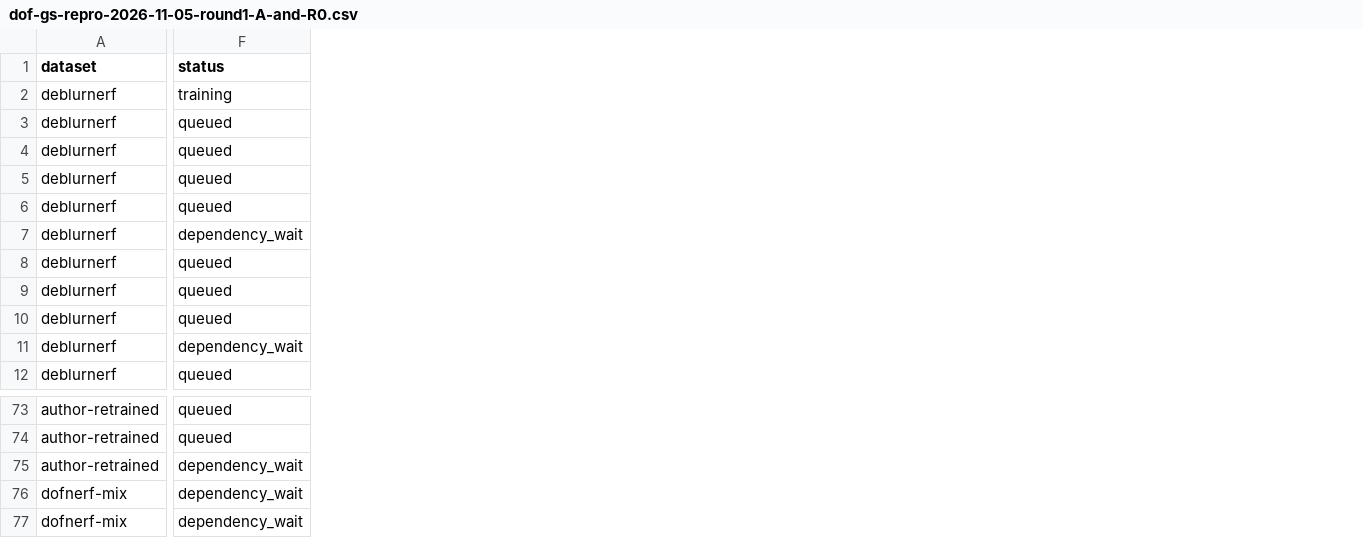
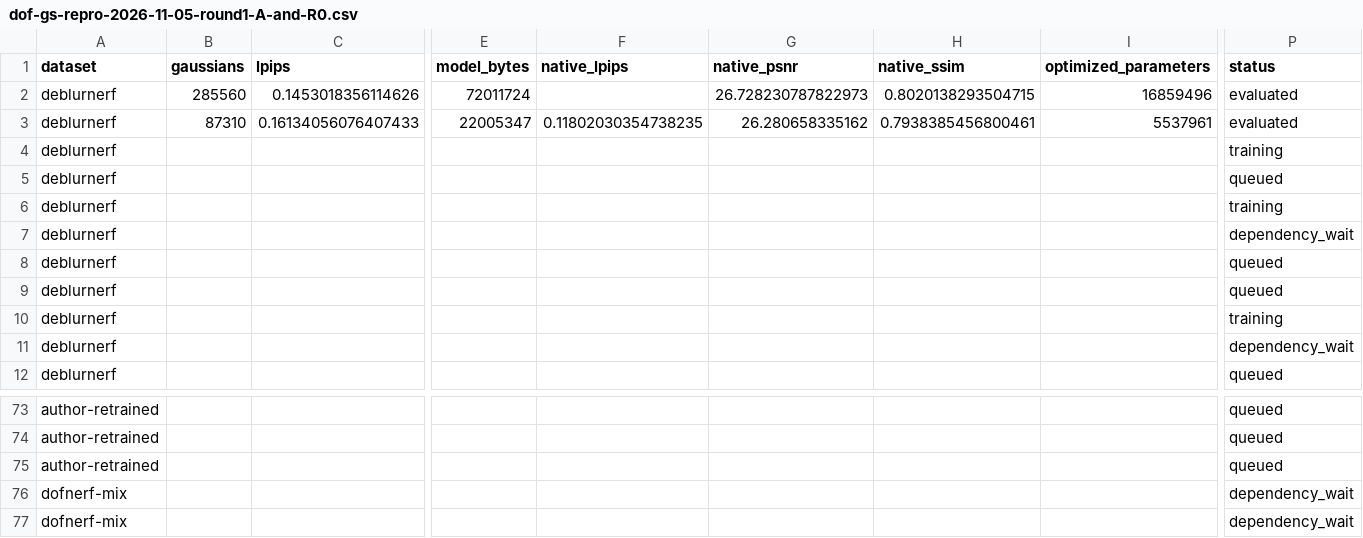
Before and after one commit to mengmcy1/OPPO-depth-guided-video-bokeh, a CSV file: 03_实验记录/records/dof-gs-repro-2026-11-05-round1-A-and-R0.csv, drawn as a sheet; only a part is shown, gaps mark what is left out; addresses are those after the commit; the diff covers the shown part only; the diff names each change by its address in the sheet, - before the commit and + after, or states it on an @@ line.

```diff
--- a/03_实验记录/records/dof-gs-repro-2026-11-05-round1-A-and-R0.csv
+++ b/03_实验记录/records/dof-gs-repro-2026-11-05-round1-A-and-R0.csv
+column B (gaussians), rows 2-3: 285560 | 87310
+column C (lpips), rows 2-3: 0.1453018356114626 | 0.16134056076407433
+column E (model_bytes), rows 2-3: 72011724 | 22005347
+column F (native_lpips), row 3: 0.11802030354738235
+column G (native_psnr), rows 2-3: 26.728230787822973 | 26.280658335162
+column H (native_ssim), rows 2-3: 0.8020138293504715 | 0.7938385456800461
+column I (optimized_parameters), rows 2-3: 16859496 | 5537961
-P2 (status): training
+P2 (status): evaluated
-P3 (status): queued
+P3 (status): evaluated
-P4 (status): queued
+P4 (status): training
-P6 (status): queued
+P6 (status): training
-P10 (status): queued
+P10 (status): training
-P75 (status): dependency_wait
+P75 (status): queued
```
Also changed, not shown: 4 added columns and 51 edited cells elsewhere in this file, 03_实验记录/records/dof-gs-repro-2026-11-05-round1-averages.csv, 03_实验记录/records/dof-gs-repro-2026-11-05-round1-training-efficiency.csv, 15 other files.
